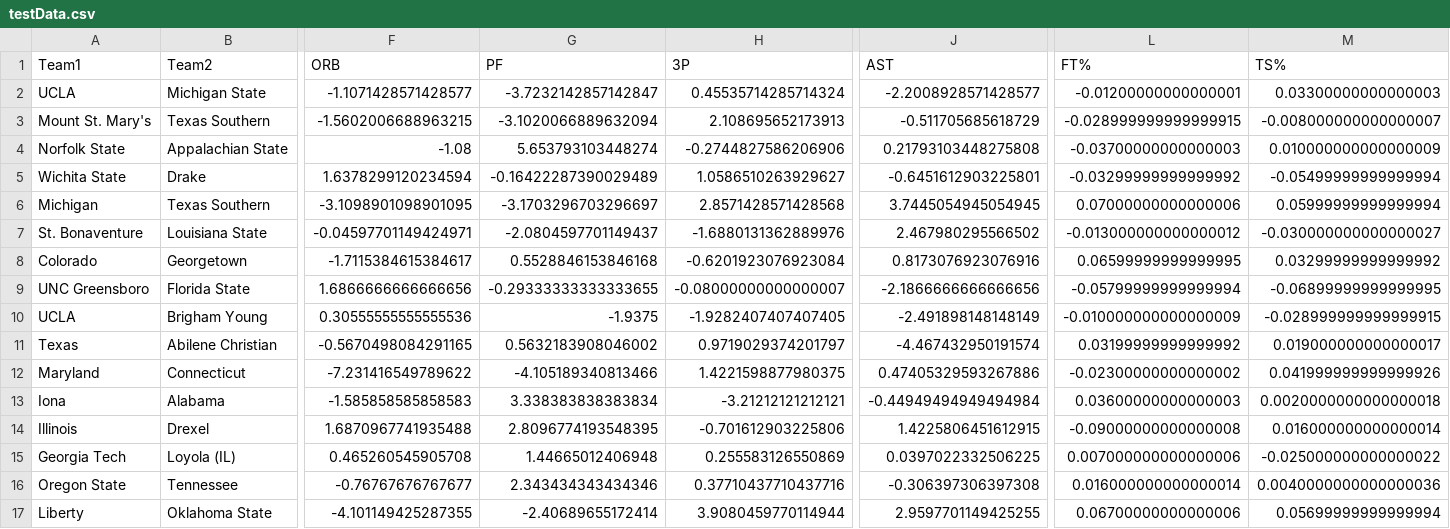
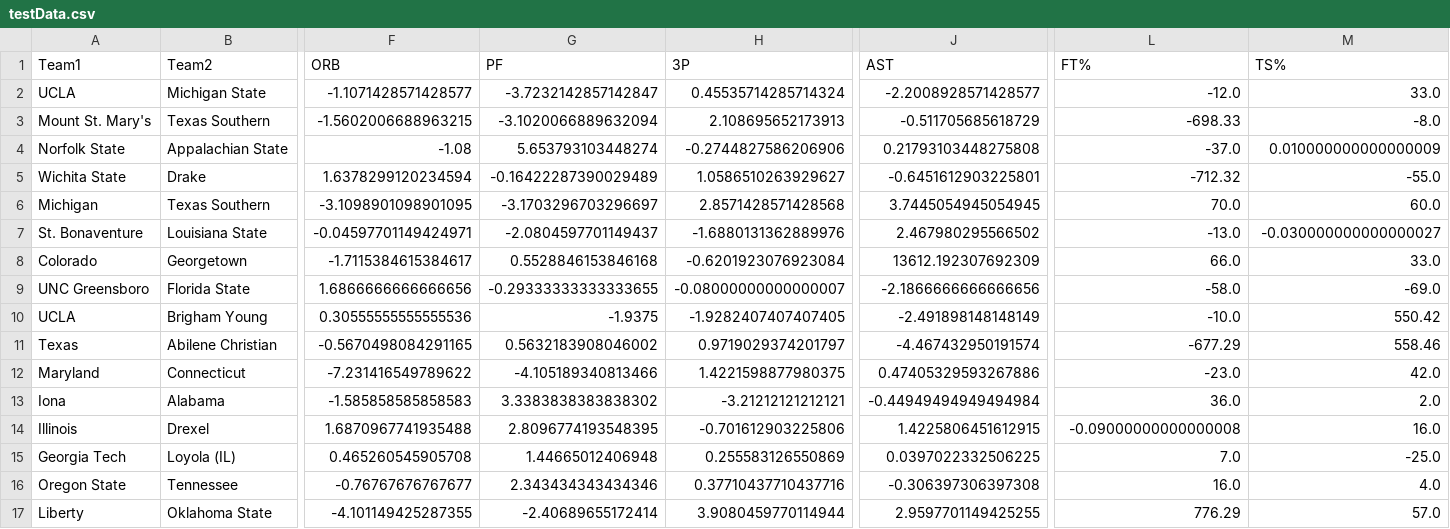
Before and after one commit to KarloBorovcak/March_Madness_prediction, a CSV file: data/model/testData.csv, drawn as a sheet; only a part is shown, gaps mark what is left out; the diff covers the shown part only; the diff names each change by its address in the sheet, - before the commit and + after, or states it on an @@ line.

Commit message:
2023 and 2021 data

```diff
--- a/data/model/testData.csv
+++ b/data/model/testData.csv
-L2 (FT%): -0.01200000000000001
+L2 (FT%): -12.0
-M2 (TS%): 0.03300000000000003
+M2 (TS%): 33.0
-L3 (FT%): -0.028999999999999915
+L3 (FT%): -698.33
-M3 (TS%): -0.008000000000000007
+M3 (TS%): -8.0
-L4 (FT%): -0.03700000000000003
+L4 (FT%): -37.0
-L5 (FT%): -0.03299999999999992
+L5 (FT%): -712.32
-M5 (TS%): -0.05499999999999994
+M5 (TS%): -55.0
-L6 (FT%): 0.07000000000000006
+L6 (FT%): 70.0
-M6 (TS%): 0.05999999999999994
+M6 (TS%): 60.0
-L7 (FT%): -0.013000000000000012
+L7 (FT%): -13.0
-J8 (AST): 0.8173076923076916
+J8 (AST): 13612.192307692309
-L8 (FT%): 0.06599999999999995
+L8 (FT%): 66.0
-M8 (TS%): 0.03299999999999992
+M8 (TS%): 33.0
-L9 (FT%): -0.05799999999999994
+L9 (FT%): -58.0
-M9 (TS%): -0.06899999999999995
+M9 (TS%): -69.0
-L10 (FT%): -0.010000000000000009
+L10 (FT%): -10.0
-M10 (TS%): -0.028999999999999915
+M10 (TS%): 550.42
-L11 (FT%): 0.03199999999999992
+L11 (FT%): -677.29
-M11 (TS%): 0.019000000000000017
+M11 (TS%): 558.46
-L12 (FT%): -0.02300000000000002
+L12 (FT%): -23.0
-M12 (TS%): 0.041999999999999926
+M12 (TS%): 42.0
-G13 (PF): 3.338383838383834
+G13 (PF): 3.3383838383838302
-L13 (FT%): 0.03600000000000003
+L13 (FT%): 36.0
-M13 (TS%): 0.0020000000000000018
+M13 (TS%): 2.0
-M14 (TS%): 0.016000000000000014
+M14 (TS%): 16.0
-L15 (FT%): 0.007000000000000006
+L15 (FT%): 7.0
-M15 (TS%): -0.025000000000000022
+M15 (TS%): -25.0
-L16 (FT%): 0.016000000000000014
+L16 (FT%): 16.0
-M16 (TS%): 0.0040000000000000036
+M16 (TS%): 4.0
-L17 (FT%): 0.06700000000000006
+L17 (FT%): 776.29
-M17 (TS%): 0.05699999999999994
+M17 (TS%): 57.0
```
Also changed, not shown: 107 edited cells elsewhere in this file, 52 other files.
